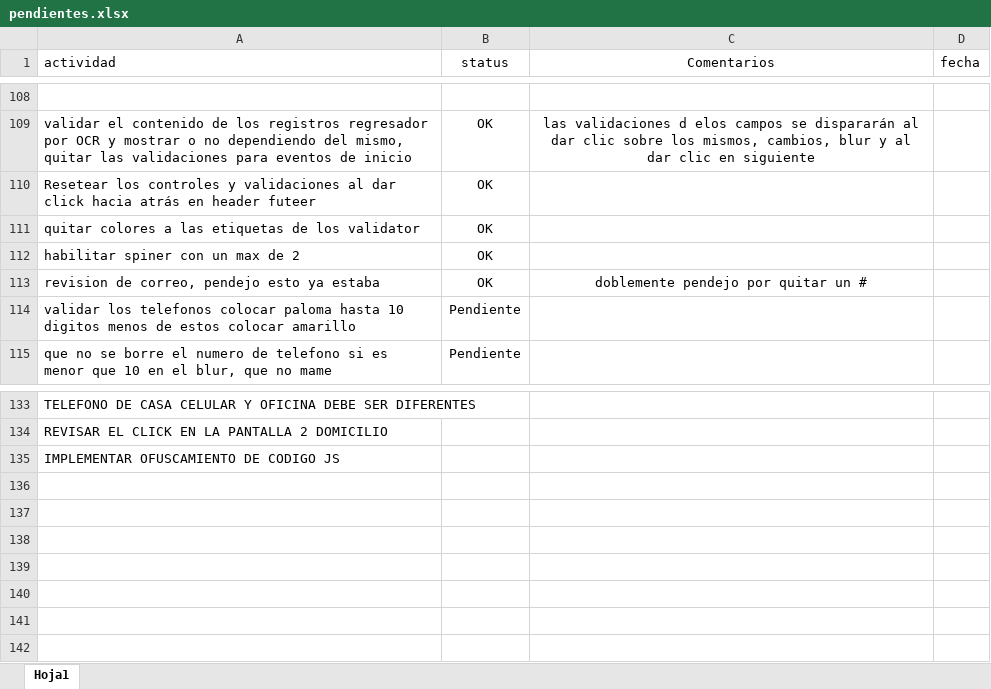
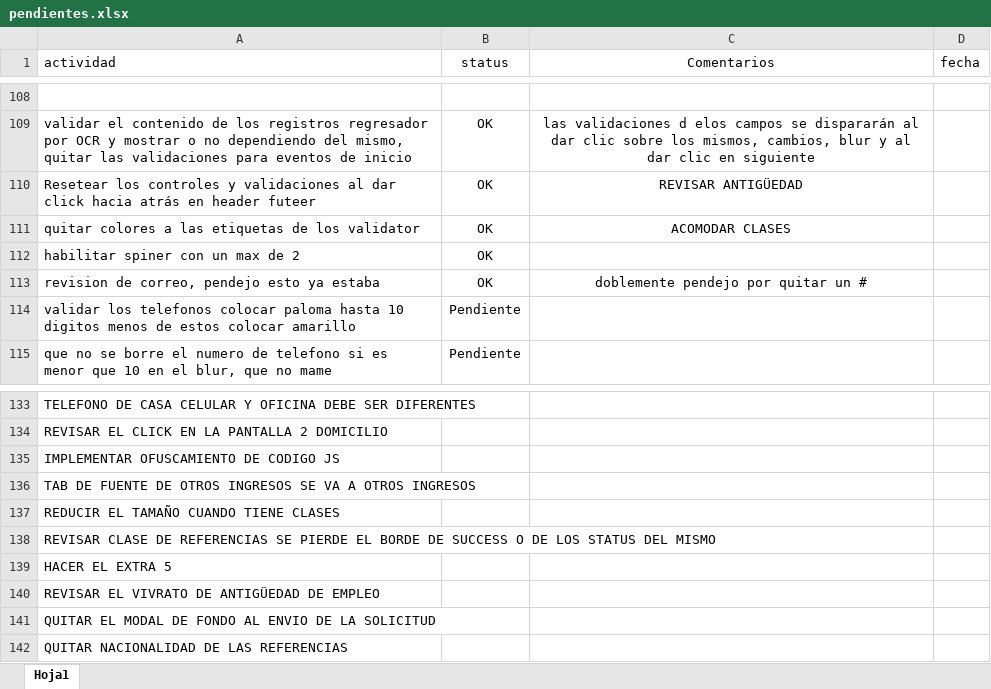
Before and after one commit to erdnando/afiliamaas-web, an Excel workbook: doc/pendientes.xlsx, sheet Hoja1, drawn as a sheet; only a part is shown, gaps mark what is left out; values as stored, in another font and other column widths than the file's, no borders; the diff names each change by its address in the sheet, - before the commit and + after, or states it on an @@ line.

```diff
--- a/doc/pendientes.xlsx (sheet Hoja1)
+++ b/doc/pendientes.xlsx (sheet Hoja1)
-C110 (Comentarios): (empty)
+C110 (Comentarios): REVISAR ANTIGÜEDAD
-C111 (Comentarios): (empty)
+C111 (Comentarios): ACOMODAR CLASES
+row 136: TAB DE FUENTE DE OTROS INGRESOS SE VA A OTROS INGRESOS
+row 137: REDUCIR EL TAMAÑO CUANDO TIENE CLASES
+row 138: REVISAR CLASE DE REFERENCIAS SE PIERDE EL BORDE DE SUCCESS O DE LOS STATUS DEL MISMO
+row 139: HACER EL EXTRA 5
+row 140: REVISAR EL VIVRATO DE ANTIGÜEDAD DE EMPLEO
+row 141: QUITAR EL MODAL DE FONDO AL ENVIO DE LA SOLICITUD
+row 142: QUITAR NACIONALIDAD DE LAS REFERENCIAS
```
Also changed, not shown: 4 other files.
